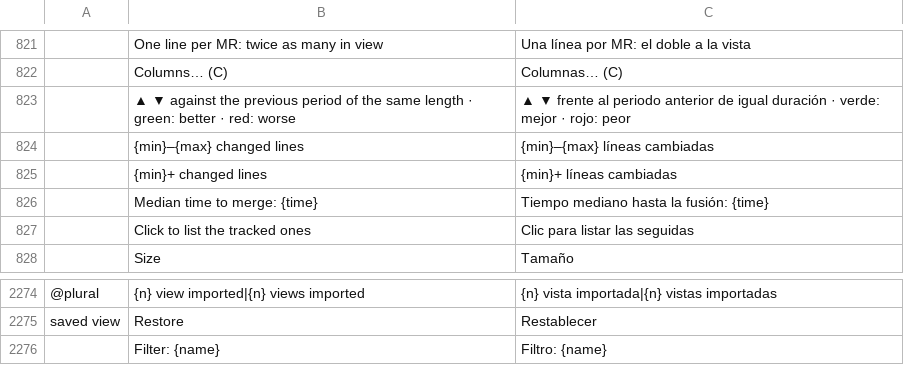
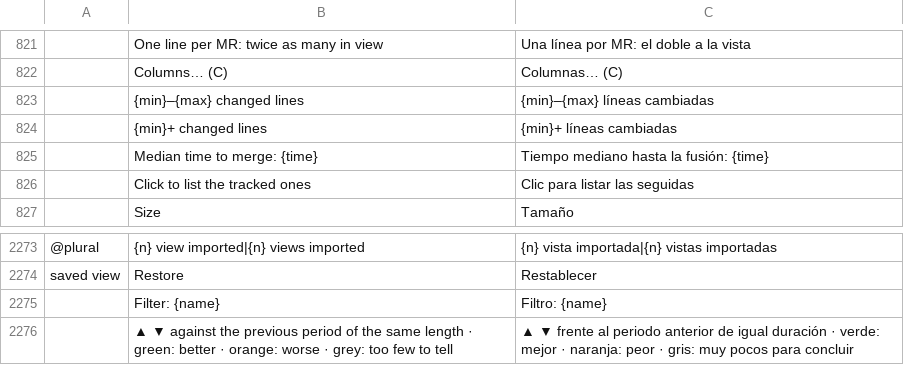
Before and after one commit to julien-langlois/gitlab-tracker, a TSV file: gitlab-tracker/i18n/es.tsv, drawn as a sheet; only a part is shown, gaps mark what is left out; removed rows and columns are numbered as before the commit, all else as after; the diff names each change by its address in the sheet, - before the commit and + after, or states it on an @@ line.

```diff
--- a/gitlab-tracker/i18n/es.tsv
+++ b/gitlab-tracker/i18n/es.tsv
-row 823:  | ▲ ▼ against the previous period of the same length · green: better · red: worse | ▲ ▼ frente al periodo anterior de igual duración · verde: mejor · rojo: peor
+row 2276:  | ▲ ▼ against the previous period of the same length · green: better · orange: worse · grey: too few to tell | ▲ ▼ frente al periodo anterior de igual duración · verde: mejor · naranja: peor · gris: muy pocos para concluir
```
Also changed, not shown: gitlab-tracker/i18n/de.tsv, gitlab-tracker/i18n/fr.tsv, 4 other files.
